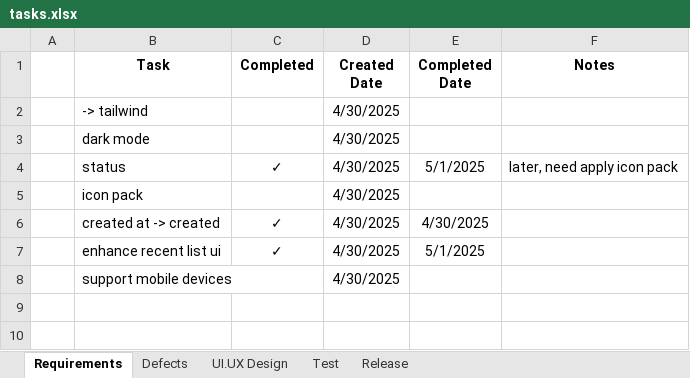
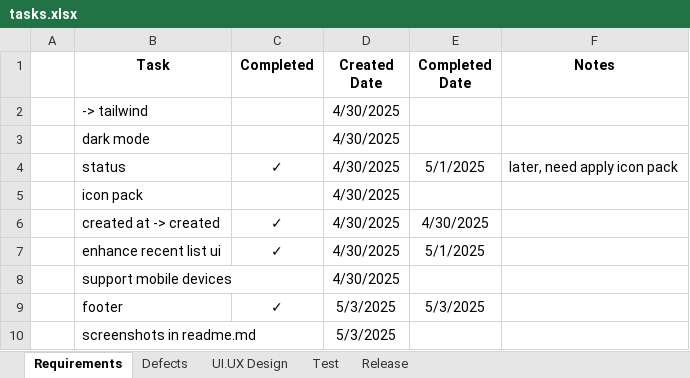
Before and after one commit to jman-9/planit, an Excel workbook: doc/tasks.xlsx, sheet Requirements, drawn as a sheet; values as stored, in another font and other column widths than the file's, no borders; the diff names each change by its address in the sheet, - before the commit and + after, or states it on an @@ line.

Commit message:
add footer

```diff
--- a/doc/tasks.xlsx (sheet Requirements)
+++ b/doc/tasks.xlsx (sheet Requirements)
+row 9:  | footer | ✓ | 5/3/2025 | 5/3/2025
+row 10:  | screenshots in readme.md |  | 5/3/2025
```
Also changed, not shown: 1 other file.
